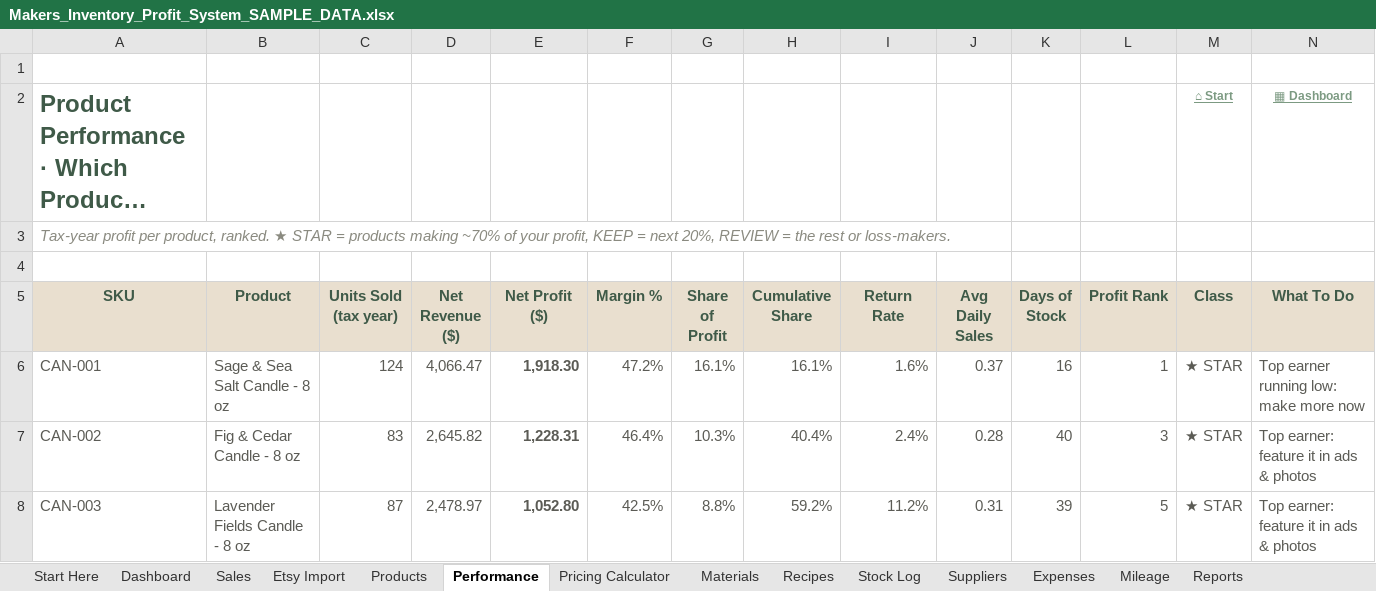
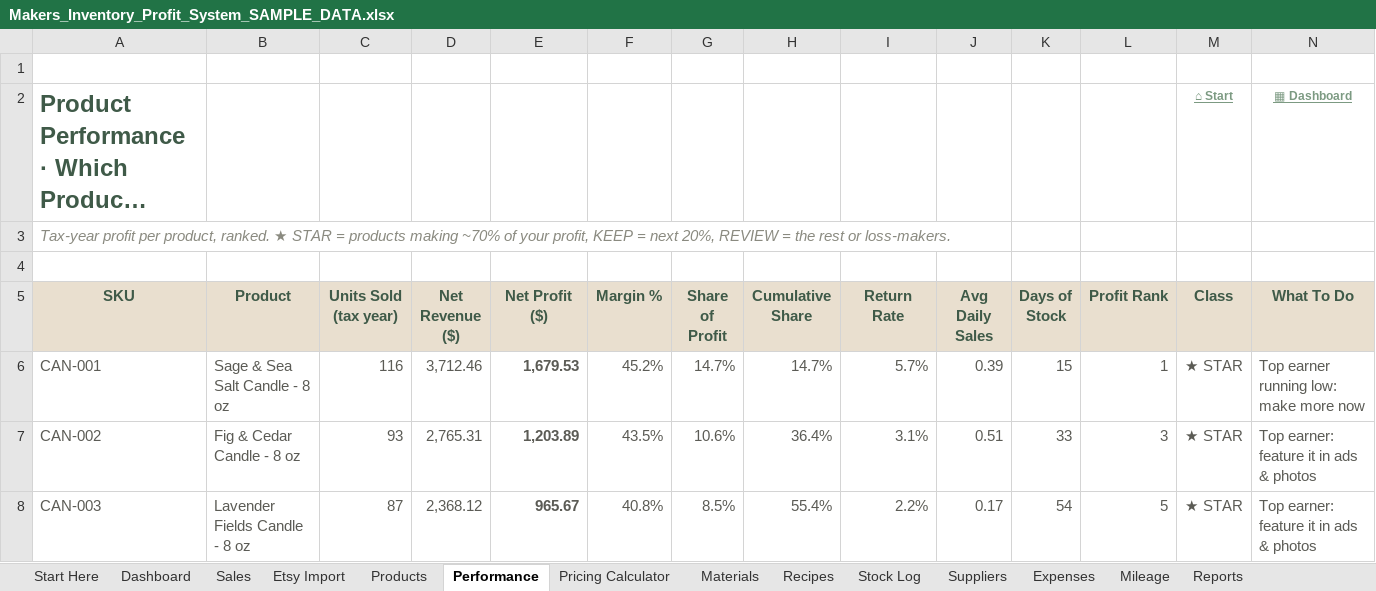
Before and after one commit to Nacres98/deneme, an Excel workbook: etsy-inventory/output/Makers_Inventory_Profit_System_SAMPLE_DATA.xlsx, sheet Performance, drawn as a sheet; only a part is shown; long unchanged cells end in …; values as stored, in another font and other column widths than the file's, no borders; conditional formats not drawn; the diff covers the shown part only; the diff names each change by its address in the sheet, - before the commit and + after, or states it on an @@ line.

```diff
--- a/etsy-inventory/output/Makers_Inventory_Profit_System_SAMPLE_DATA.xlsx (sheet Performance)
+++ b/etsy-inventory/output/Makers_Inventory_Profit_System_SAMPLE_DATA.xlsx (sheet Performance)
-C6 (Units Sold (tax year)): 124
+C6 (Units Sold (tax year)): 116
-D6 (Net Revenue ($)): 4,066.47
+D6 (Net Revenue ($)): 3,712.46
-E6 (Net Profit ($)): 1,918.30
+E6 (Net Profit ($)): 1,679.53
-F6 (Margin %): 47.2%
+F6 (Margin %): 45.2%
-G6 (Share of Profit): 16.1%
+G6 (Share of Profit): 14.7%
-H6 (Cumulative Share): 16.1%
+H6 (Cumulative Share): 14.7%
-I6 (Return Rate): 1.6%
+I6 (Return Rate): 5.7%
-J6 (Avg Daily Sales): 0.37
+J6 (Avg Daily Sales): 0.39
-K6 (Days of Stock): 16
+K6 (Days of Stock): 15
-C7 (Units Sold (tax year)): 83
+C7 (Units Sold (tax year)): 93
-D7 (Net Revenue ($)): 2,645.82
+D7 (Net Revenue ($)): 2,765.31
-E7 (Net Profit ($)): 1,228.31
+E7 (Net Profit ($)): 1,203.89
-F7 (Margin %): 46.4%
+F7 (Margin %): 43.5%
-G7 (Share of Profit): 10.3%
+G7 (Share of Profit): 10.6%
-H7 (Cumulative Share): 40.4%
+H7 (Cumulative Share): 36.4%
-I7 (Return Rate): 2.4%
+I7 (Return Rate): 3.1%
-J7 (Avg Daily Sales): 0.28
+J7 (Avg Daily Sales): 0.51
-K7 (Days of Stock): 40
+K7 (Days of Stock): 33
-D8 (Net Revenue ($)): 2,478.97
+D8 (Net Revenue ($)): 2,368.12
-E8 (Net Profit ($)): 1,052.80
+E8 (Net Profit ($)): 965.67
-F8 (Margin %): 42.5%
+F8 (Margin %): 40.8%
-G8 (Share of Profit): 8.8%
+G8 (Share of Profit): 8.5%
-H8 (Cumulative Share): 59.2%
+H8 (Cumulative Share): 55.4%
-I8 (Return Rate): 11.2%
+I8 (Return Rate): 2.2%
-J8 (Avg Daily Sales): 0.31
+J8 (Avg Daily Sales): 0.17
-K8 (Days of Stock): 39
+K8 (Days of Stock): 54
```
Also changed, not shown: 6 added rows, 6 removed rows and 82 edited cells elsewhere in this sheet, sheet Sales, sheet Stock Log, sheet Recipes, sheet Reports, sheet Dashboard, sheet Products, 5 more sheets, formulas that keep their value, hidden cells, etsy-inventory/output/Makers_Inventory_Profit_System_BLANK.xlsx, 10 other files.
